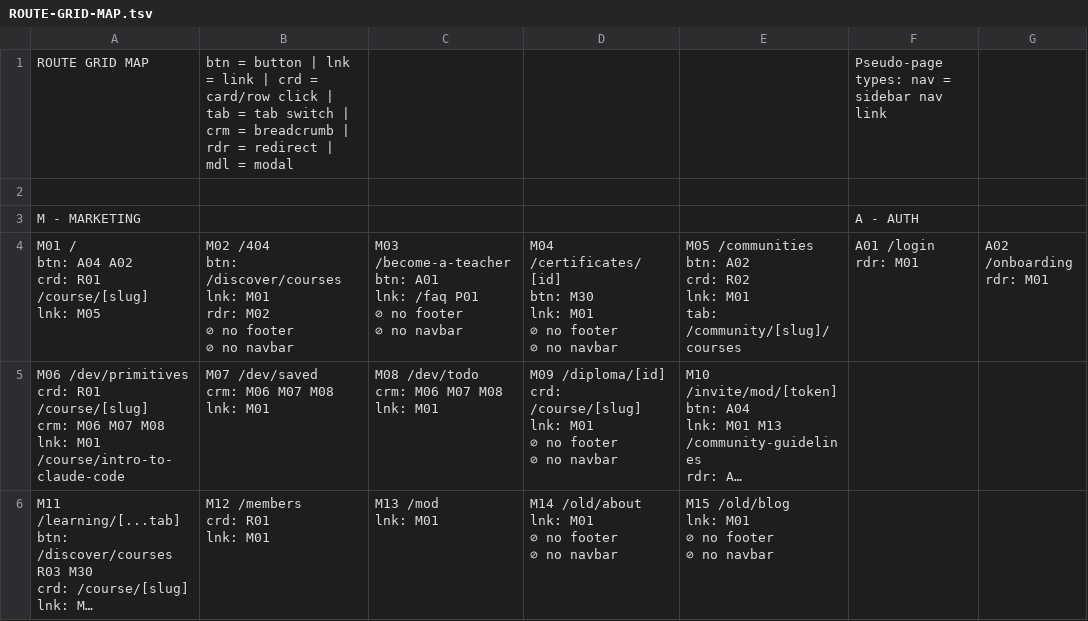
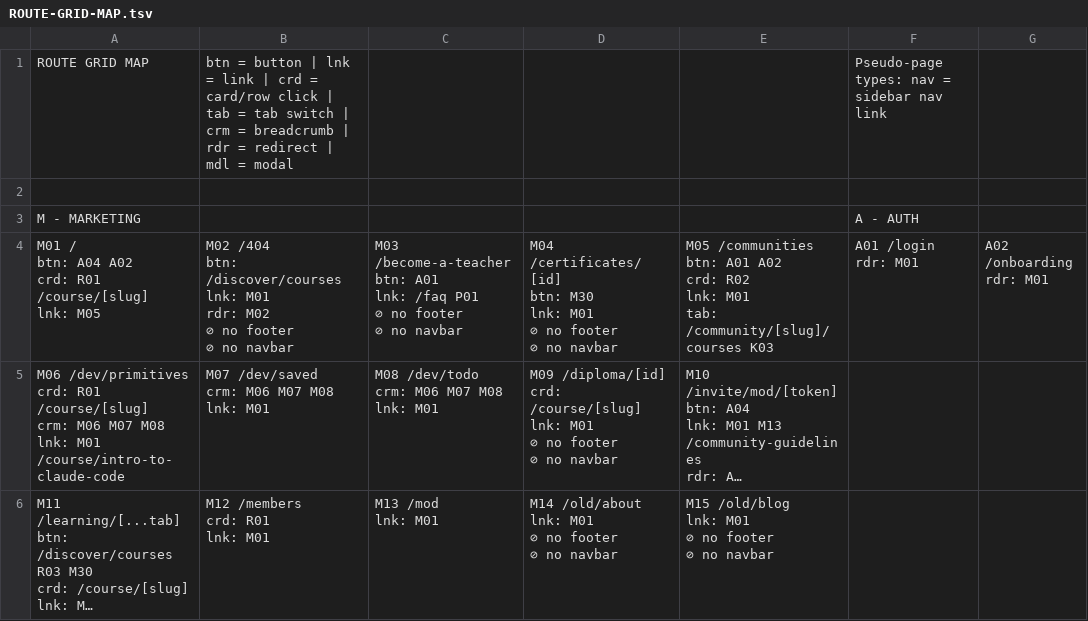
Before and after one commit to PeerloopLLC/peerloop-docs, a TSV file: docs/as-designed/ROUTE-GRID-MAP.tsv, drawn as a sheet; only a part is shown; long unchanged cells end in …; ↵ is a line break in a cell; the diff covers the shown part only; the diff names each change by its address in the sheet, - before the commit and + after, or states it on an @@ line.

```diff
--- a/docs/as-designed/ROUTE-GRID-MAP.tsv
+++ b/docs/as-designed/ROUTE-GRID-MAP.tsv
-E4: …/communities ↵ btn: A02 ↵ crd: R02 ↵ lnk: M01 ↵ tab: /community/[slug]/courses
+E4: …/communities ↵ btn: A01 A02 ↵ crd: R02 ↵ lnk: M01 ↵ tab: /community/[slug]/courses K03
```
Also changed, not shown: 2 edited cells elsewhere in this file, docs/as-designed/ROUTE-ADJACENCY-MATRIX.tsv, docs/as-designed/ROUTE-GRID-REFERENCE.tsv, 15 other files.
